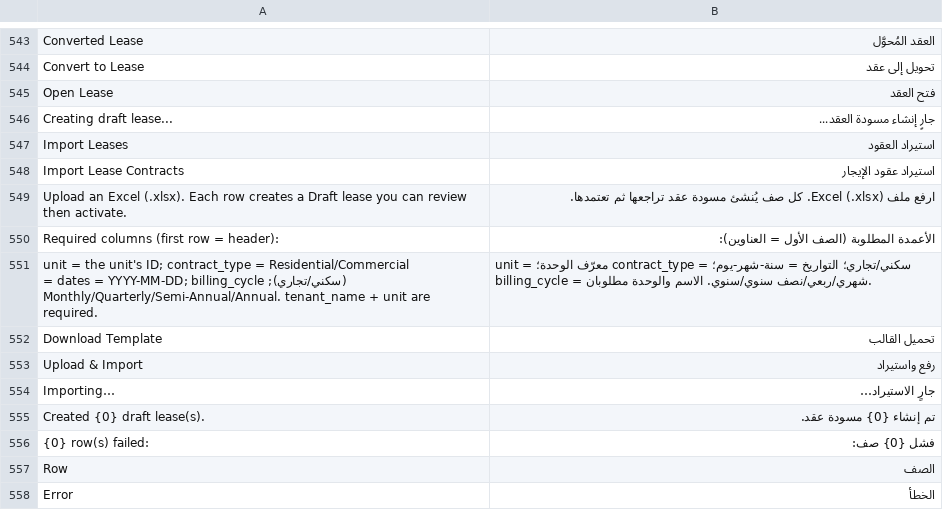
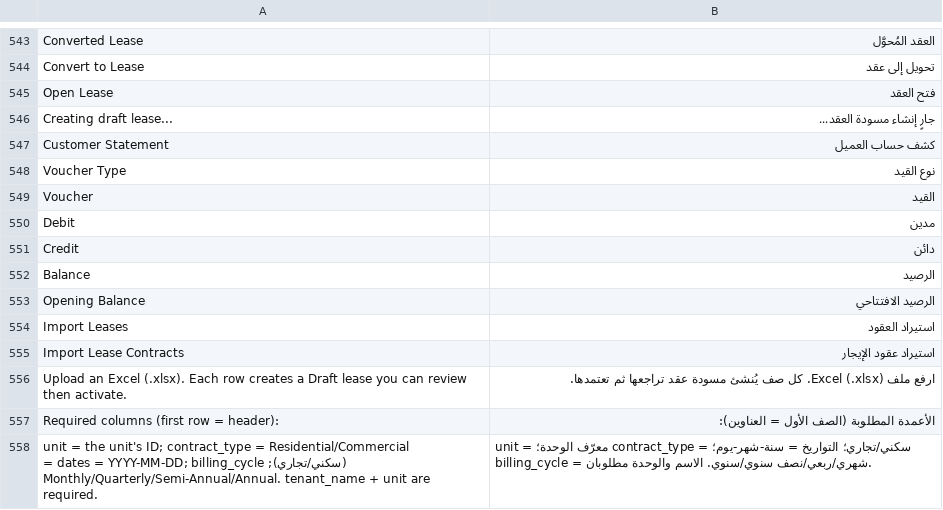
Before and after one commit to Bunood/bunood_realestate, a CSV file: bunood_realestate/translations/ar.csv, drawn as a sheet; only a part is shown, gaps mark what is left out; the shorter side is filled out with more unchanged rows.

```diff
--- a/bunood_realestate/translations/ar.csv
+++ b/bunood_realestate/translations/ar.csv
@@ -546,2 +546,9 @@ Open Lease,فتح العقد
 Creating draft lease...,جارٍ إنشاء مسودة العقد...
+Customer Statement,كشف حساب العميل
+Voucher Type,نوع القيد
+Voucher,القيد
+Debit,مدين
+Credit,دائن
+Balance,الرصيد
+Opening Balance,الرصيد الافتتاحي
 Import Leases,استيراد العقود
```
Also changed, not shown: 5 other files.
